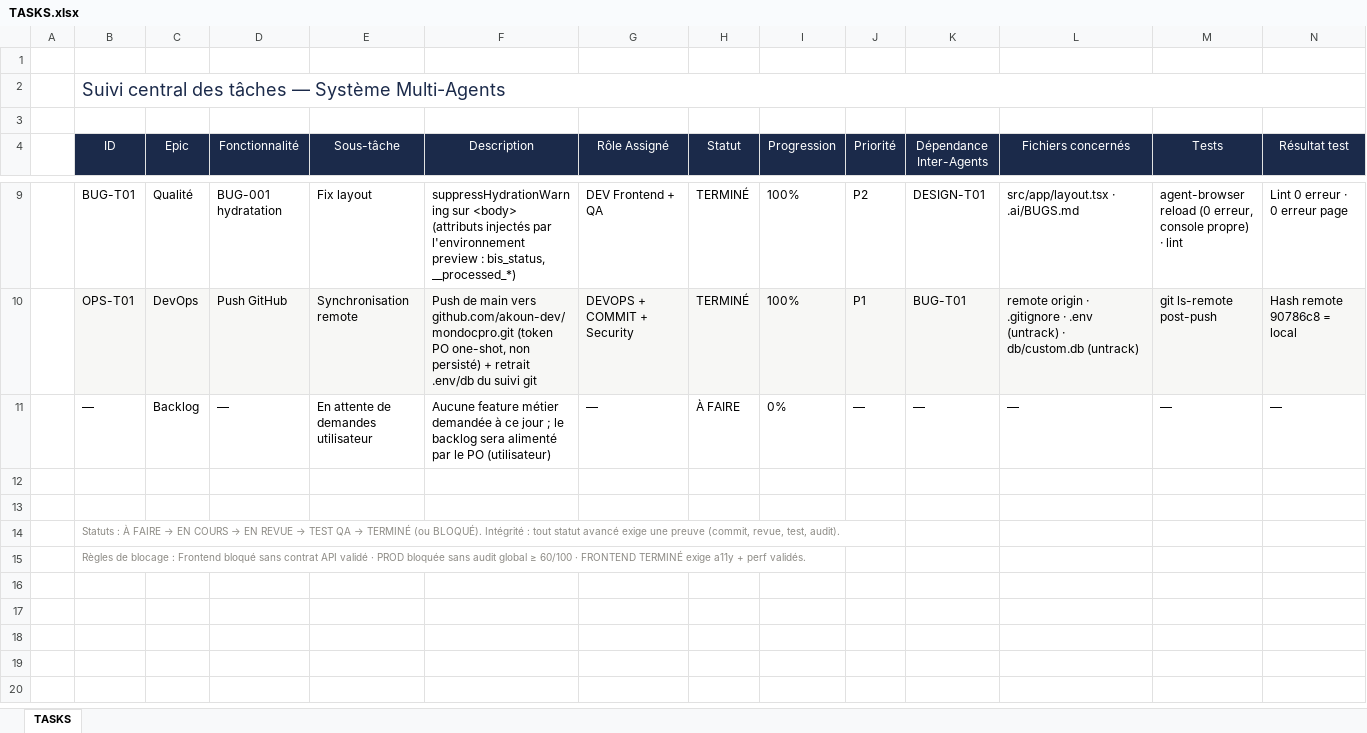
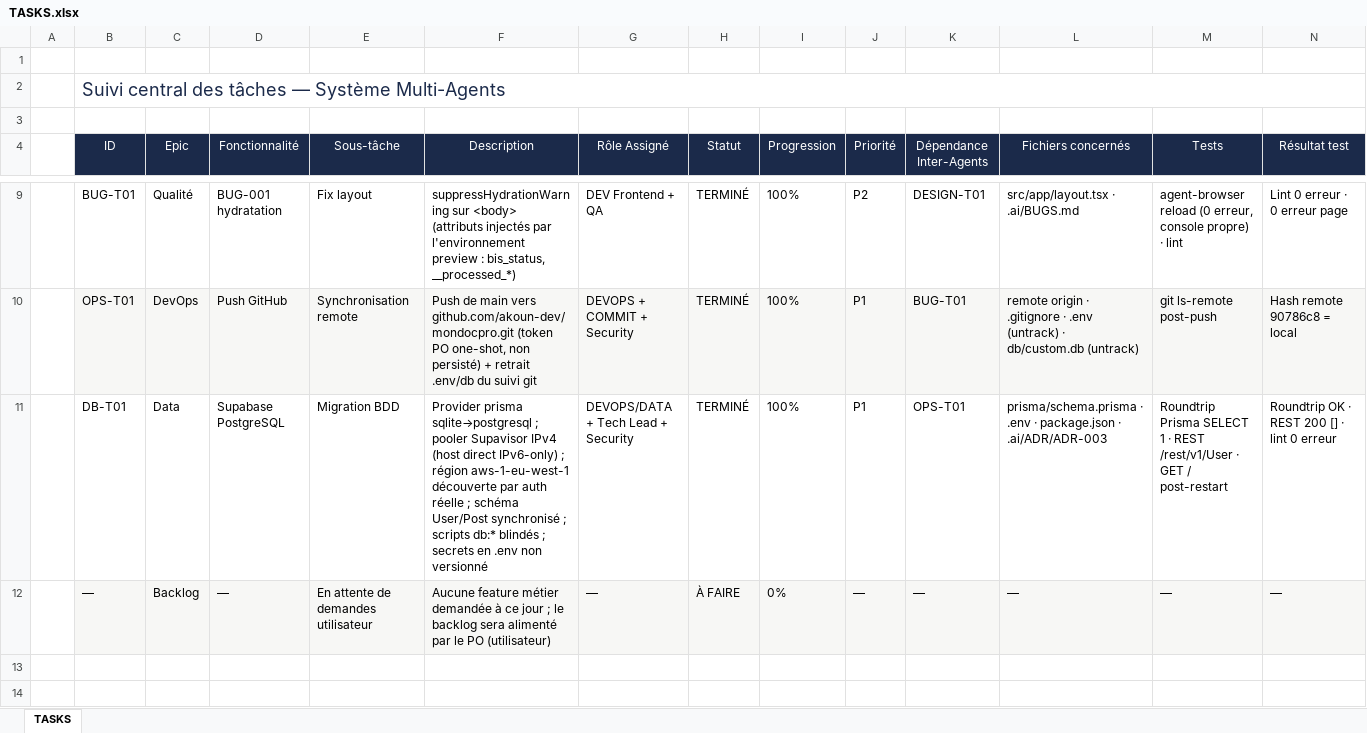
Before and after one commit to akoun-dev/mondocpro, an Excel workbook: .ai/TASKS.xlsx, sheet TASKS, drawn as a sheet; only a part is shown, gaps mark what is left out; the shorter side is filled out with more unchanged rows; values as stored, in another font and other column widths than the file's, no borders; addresses are those after the commit; rows hold the shown columns only; the diff covers the shown part only; the diff names each change by its address in the sheet, - before the commit and + after, or states it on an @@ line.

Commit message:
feat(data): migration de la base vers supabase postgresql
- provider prisma sqlite->postgresql (ADR-003)
- connexion via pooler supavisor IPv4 session mode (host direct IPv6-only,
  region aws-1-eu-west-1 identifiee par auth reelle)
- schema User/Post synchronise ; roundtrip SELECT 1 verifie ; REST 200
- scripts db:* blindes contre l'override DATABASE_URL du shell sandbox
- secrets en .env non versionne (SEC-ADV-002 : rotation conseillee)

Refs: ADR-003, DB-T01, SYS-009

```diff
--- a/.ai/TASKS.xlsx (sheet TASKS)
+++ b/.ai/TASKS.xlsx (sheet TASKS)
+row 11:  | DB-T01 | Data | Supabase PostgreSQL | Migration BDD | Provider prisma sqlite→postgresql ; pooler Supavisor IPv4 (host direct IPv6-only) ; région aws-1-eu-west-1 découverte par auth réelle ; schéma User/Post synchronisé ; scripts db:* blindés ; secrets en .env non versionné | DEVOPS/DATA + Tech Lead + Security | TERMINÉ | 100% | P1 | OPS-T01 | prisma/schema.prisma · .env · package.json · .ai/ADR/ADR-003 | Roundtrip Prisma SELECT 1 · REST /rest/v1/User · GET / post-restart | Roundtrip OK · REST 200 [] · lint 0 erreur
-B12:N12 fill: none
+B12:N12 fill: #F7F7F5
```
Also changed, not shown: cell formats elsewhere in this sheet, 12 other files.
